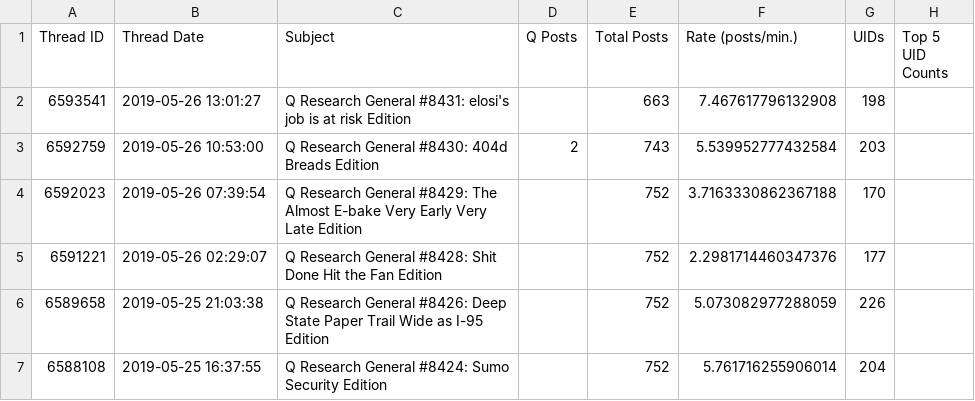
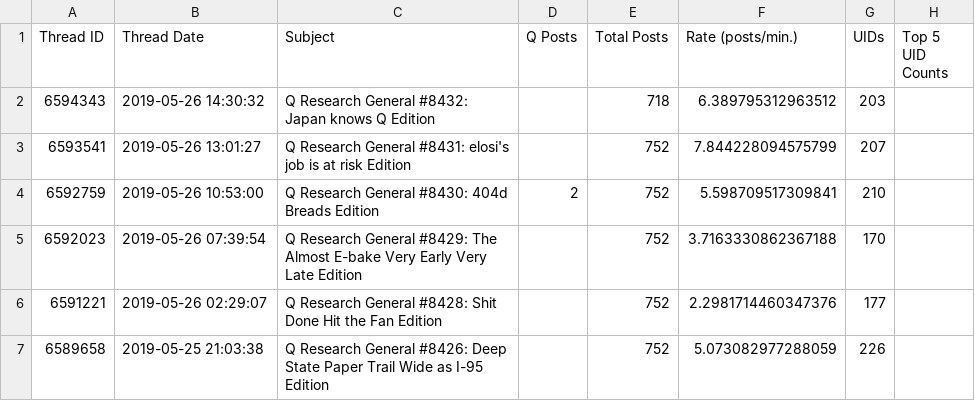
Before and after one commit to linosti/linosti.github.io, a CSV file: qresearch_thread_stats.csv, drawn as a sheet; only a part is shown; the shorter side is filled out with more unchanged rows.

```diff
--- a/qresearch_thread_stats.csv
+++ b/qresearch_thread_stats.csv
@@ -1,4 +1,5 @@
 "Thread ID","Thread Date","Subject","Q Posts","Total Posts","Rate (posts/min.)","UIDs","Top 5 UID Counts"
-6593541,"2019-05-26 13:01:27","Q Research General #8431: elosi's job is at risk Edition",,663,7.467617796132908,198
-6592759,"2019-05-26 10:53:00","Q Research General #8430: 404d Breads Edition",2,743,5.539952777432584,203
+6594343,"2019-05-26 14:30:32","Q Research General #8432: Japan knows Q Edition",,718,6.389795312963512,203
+6593541,"2019-05-26 13:01:27","Q Research General #8431: elosi's job is at risk Edition",,752,7.844228094575799,207
+6592759,"2019-05-26 10:53:00","Q Research General #8430: 404d Breads Edition",2,752,5.598709517309841,210
 6592023,"2019-05-26 07:39:54","Q Research General #8429: The Almost E-bake Very Early Very Late Edition",,752,3.7163330862367188,170
```
Also changed, not shown: 1 other file.
